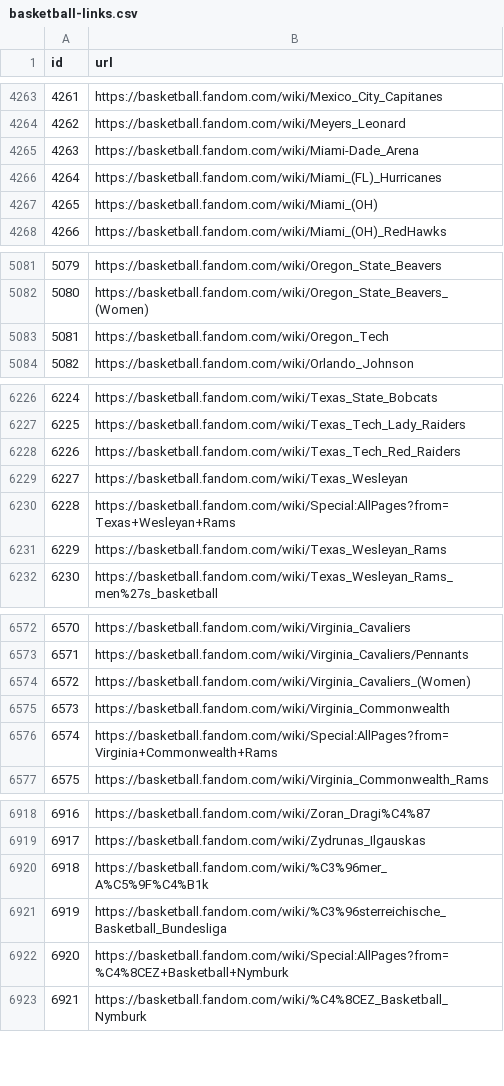
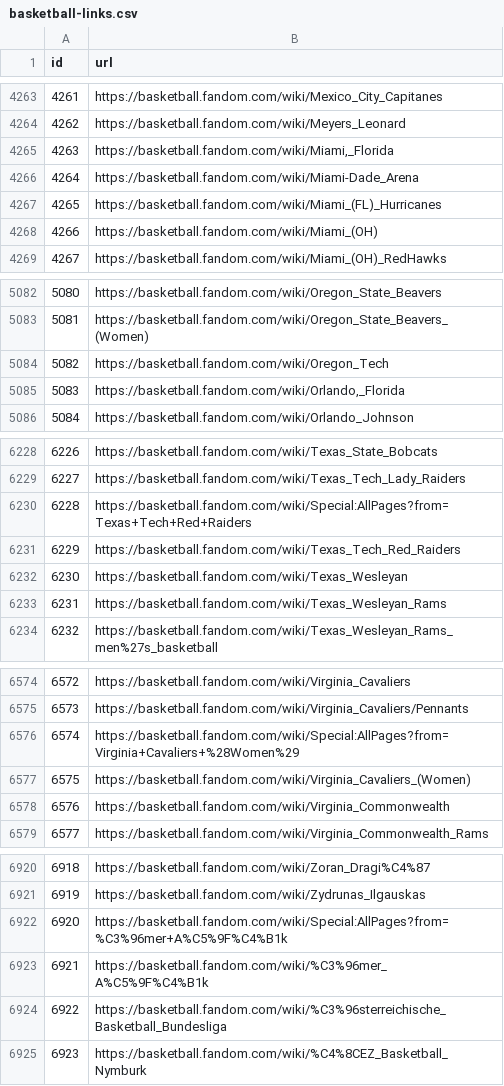
Before and after one commit to leomaurodesenv/qasports-dataset-scripts, a CSV file: output/basketball-links.csv, drawn as a sheet; only a part is shown, gaps mark what is left out; removed rows and columns are numbered as before the commit, all else as after; the diff covers the shown part only; the diff names each change by its address in the sheet, - before the commit and + after, or states it on an @@ line.

```diff
--- a/output/basketball-links.csv
+++ b/output/basketball-links.csv
+row 4265: 4263 | https://basketball.fandom.com/wiki/Miami,_Florida
@@ column A (id) renumbered from row 4266 down @@
+row 5085: 5083 | https://basketball.fandom.com/wiki/Orlando,_Florida
+row 6230: 6228 | https://basketball.fandom.com/wiki/Special:AllPages?from=Texas+Tech+Red+Raiders
-row 6230: 6228 | https://basketball.fandom.com/wiki/Special:AllPages?from=Texas+Wesleyan+Rams
+row 6576: 6574 | https://basketball.fandom.com/wiki/Special:AllPages?from=Virginia+Cavaliers+%28Women%29
-row 6576: 6574 | https://basketball.fandom.com/wiki/Special:AllPages?from=Virginia+Commonwealth+Rams
+row 6922: 6920 | https://basketball.fandom.com/wiki/Special:AllPages?from=%C3%96mer+A%C5%9F%C4%B1k
-row 6922: 6920 | https://basketball.fandom.com/wiki/Special:AllPages?from=%C4%8CEZ+Basketball+Nymburk
```
Also changed, not shown: 5 added rows and 5 removed rows elsewhere in this file, 19 other files.
